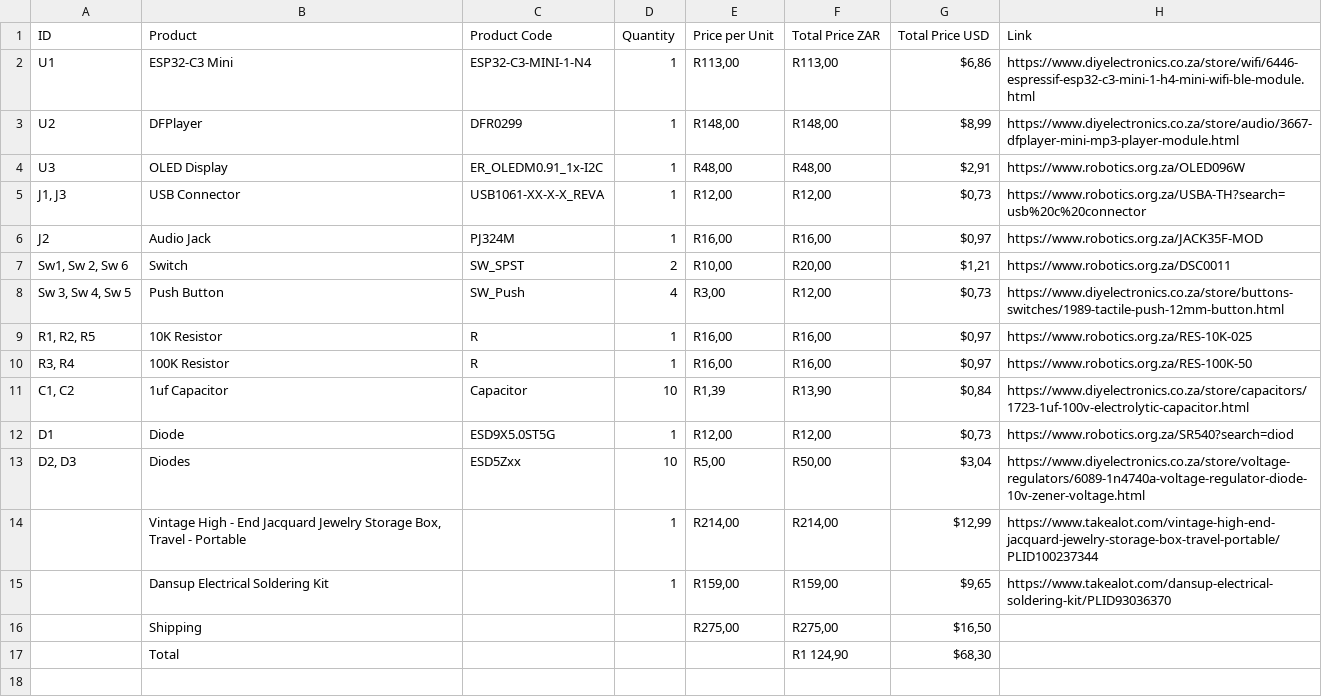
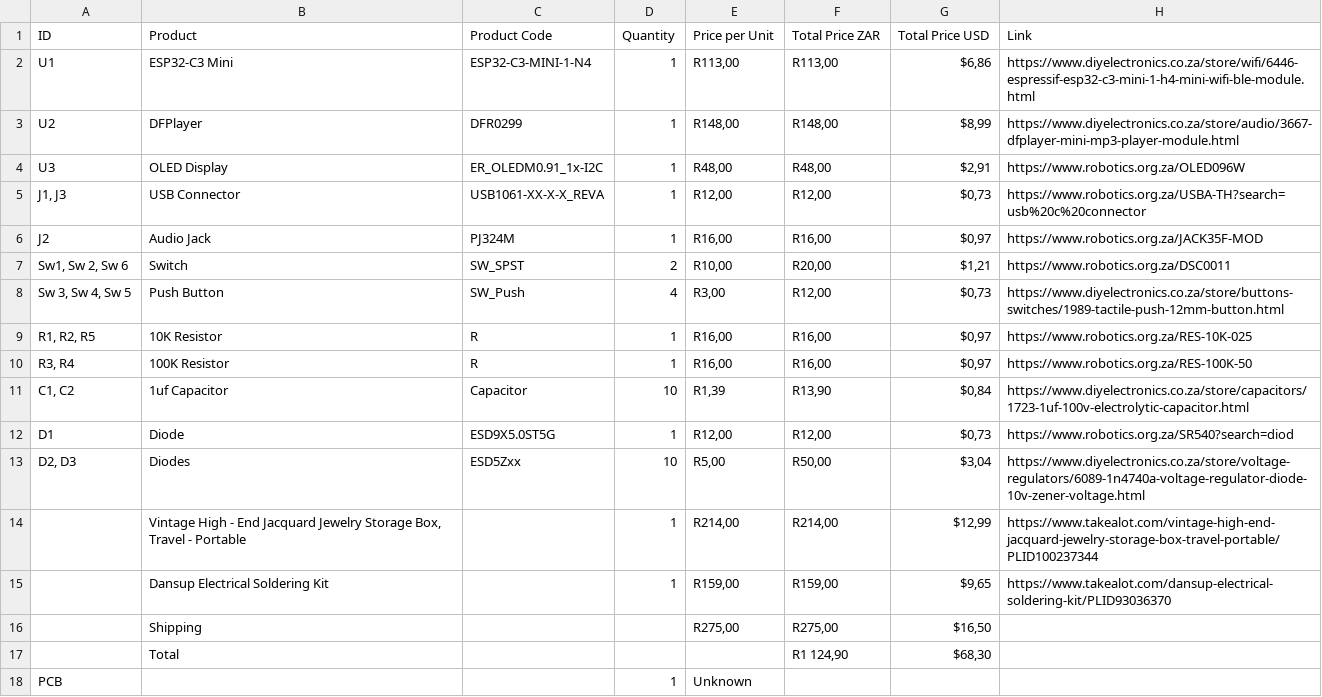
Before and after one commit to zeenatabr28-cloud/SoundBuddy, a CSV file: BOM.csv, drawn as a sheet; the diff names each change by its address in the sheet, - before the commit and + after, or states it on an @@ line.

```diff
--- a/BOM.csv
+++ b/BOM.csv
+row 18: PCB |  |  | 1 | Unknown
```
Also changed, not shown: 26 other files.
